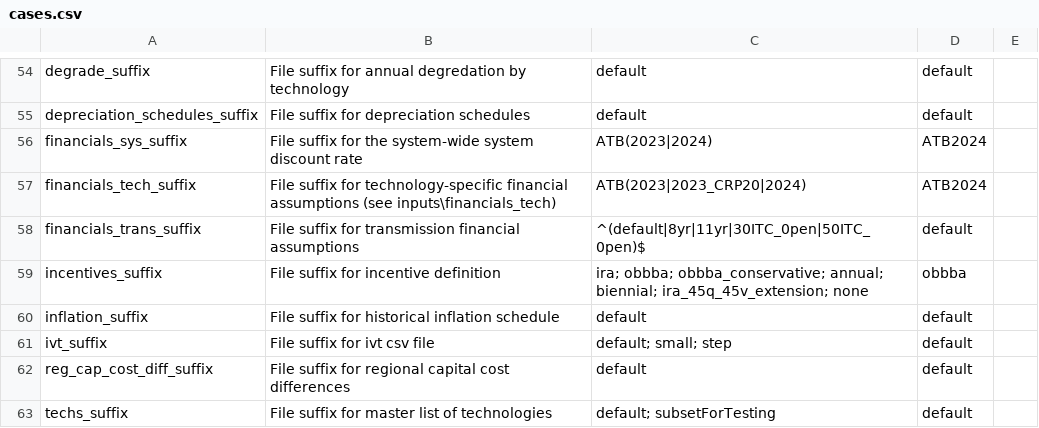
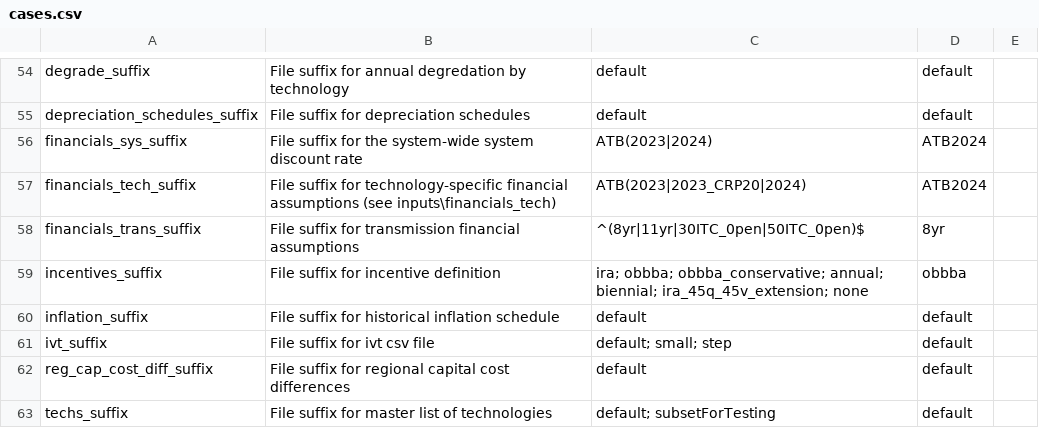
Before and after one commit to ajsbergman/ReEDS, a CSV file: cases.csv, drawn as a sheet; only a part is shown, gaps mark what is left out; the diff names each change by its address in the sheet, - before the commit and + after, or states it on an @@ line.

```diff
--- a/cases.csv
+++ b/cases.csv
-C58: ^(default|8yr|11yr|30ITC_0pen|50ITC_0pen)$
+C58: ^(8yr|11yr|30ITC_0pen|50ITC_0pen)$
-D58: default
+D58: 8yr
```
Also changed, not shown: cases_paper_current.csv.
